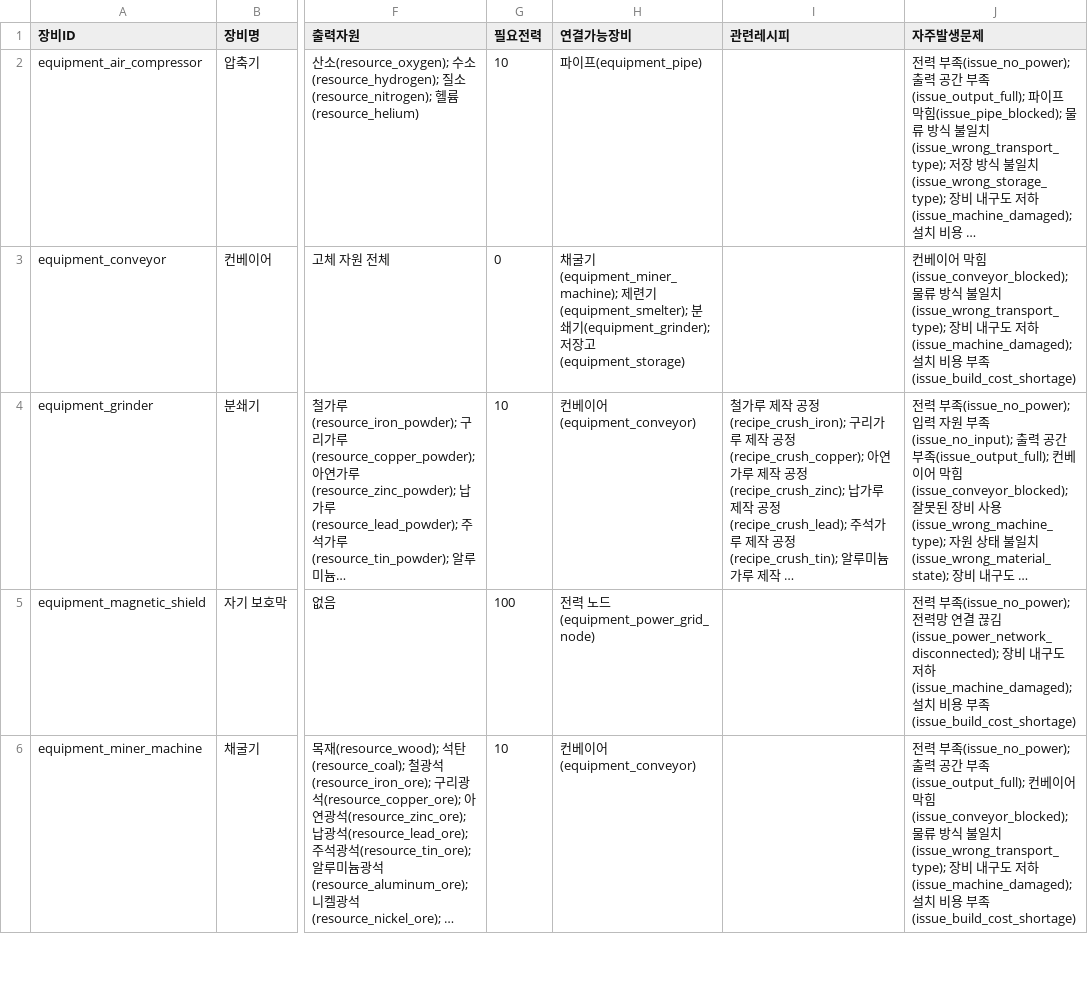
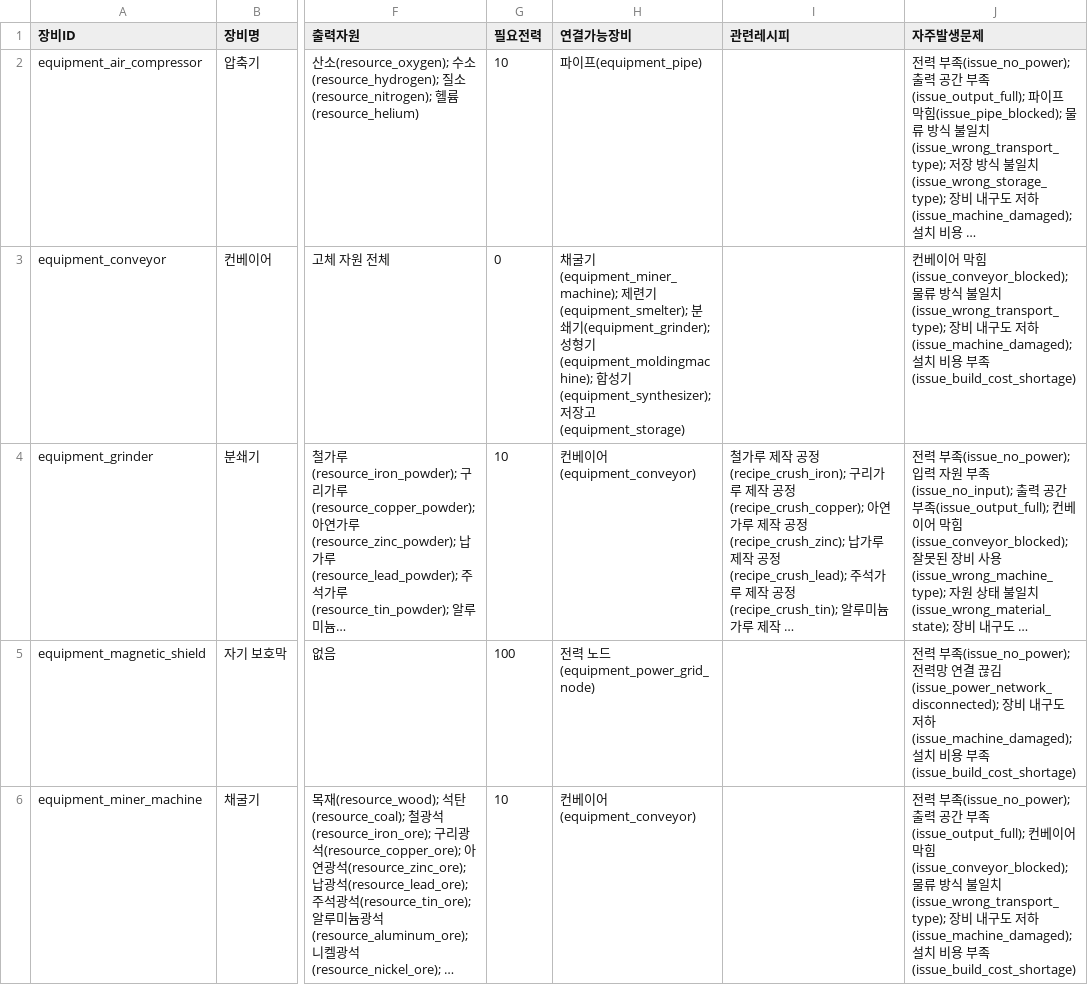
Before and after one commit to PU3-Lab/factory-space, a CSV file: data/game/equipment.csv, drawn as a sheet; only a part is shown, gaps mark what is left out; long unchanged cells end in …; the diff covers the shown part only; the diff names each change by its address in the sheet, - before the commit and + after, or states it on an @@ line.

```diff
--- a/data/game/equipment.csv
+++ b/data/game/equipment.csv
-H3 (연결가능장비): …기(equipment_grinder); 저장…
+H3 (연결가능장비): …기(equipment_grinder); 성형기(equipment_moldingmachine); 합성기(equipment_synthesizer); 저장…
```
Also changed, not shown: 2 added rows, 2 removed rows and 1 edited cell elsewhere in this file, data/game/recipes.csv, data/game/resources.csv, 13 other files.
